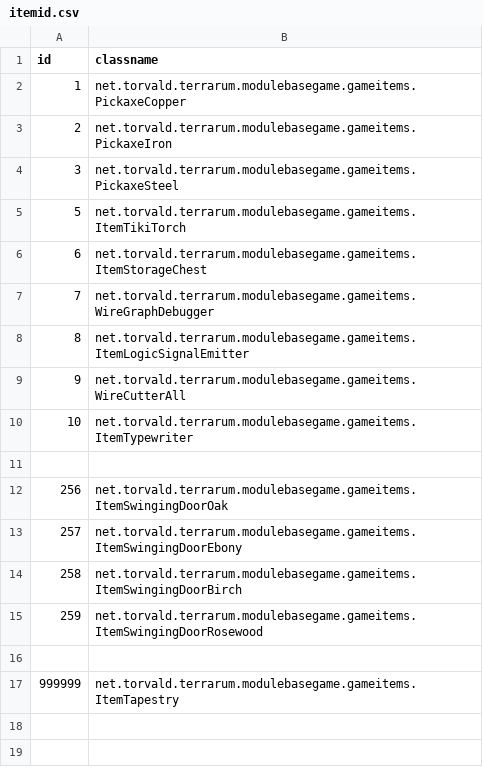
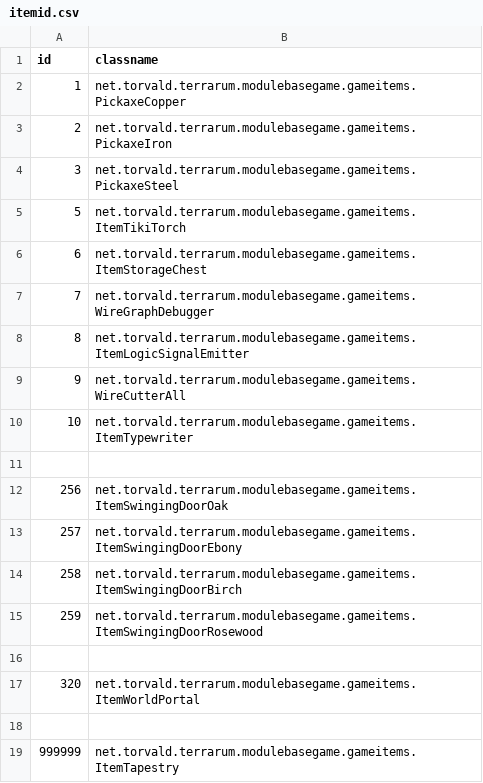
Before and after one commit to curioustorvald/Terrarum, a CSV file: assets/mods/basegame/items/itemid.csv, drawn as a sheet.

Commit message:
world portal wip

```diff
--- a/assets/mods/basegame/items/itemid.csv
+++ b/assets/mods/basegame/items/itemid.csv
@@ -16,2 +16,4 @@ id;classname
 
+320;net.torvald.terrarum.modulebasegame.gameitems.ItemWorldPortal
+
 999999;net.torvald.terrarum.modulebasegame.gameitems.ItemTapestry
```
Also changed, not shown: 10 other files.
